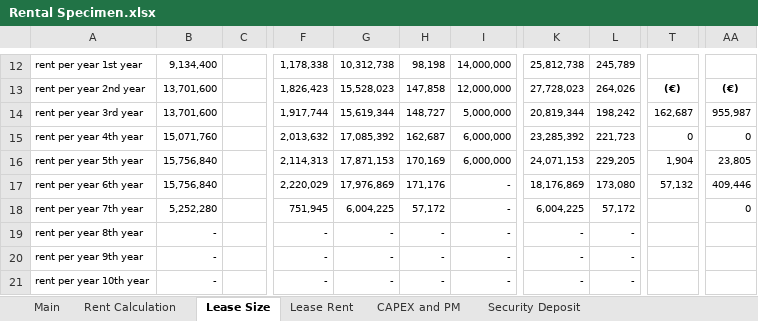
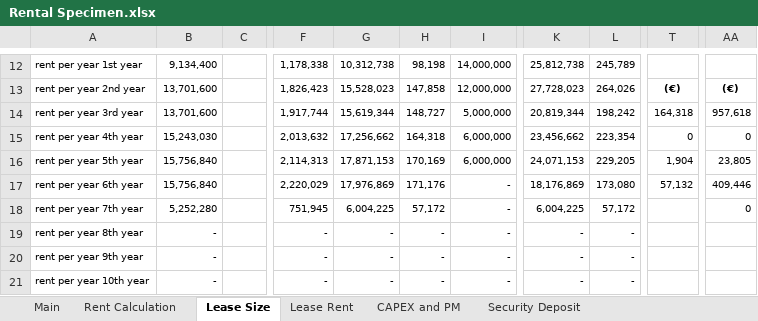
Before and after one commit to NarendraReddy077/rental-automation, an Excel workbook: artifacts/Rental Specimen.xlsx, sheet Lease Size, drawn as a sheet; only a part is shown, gaps mark what is left out; values as stored, in another font and other column widths than the file's, no borders; conditional formats not drawn; the diff covers the shown part only; the diff names each change by its address in the sheet, - before the commit and + after, or states it on an @@ line.

```diff
--- a/artifacts/Rental Specimen.xlsx (sheet Lease Size)
+++ b/artifacts/Rental Specimen.xlsx (sheet Lease Size)
-T14: 162,687
+T14: 164,318
-AA14: 955,987
+AA14: 957,618
-B15: 15,071,760
+B15: 15,243,030
-G15: 17,085,392
+G15: 17,256,662
-H15: 162,687
+H15: 164,318
-K15: 23,285,392
+K15: 23,456,662
-L15: 221,723
+L15: 223,354
```
Also changed, not shown: 1 added row, 1 removed row and 24 edited cells elsewhere in this sheet, sheet Rent Calculation, sheet Lease Rent, formulas that keep their value, hidden cells.
